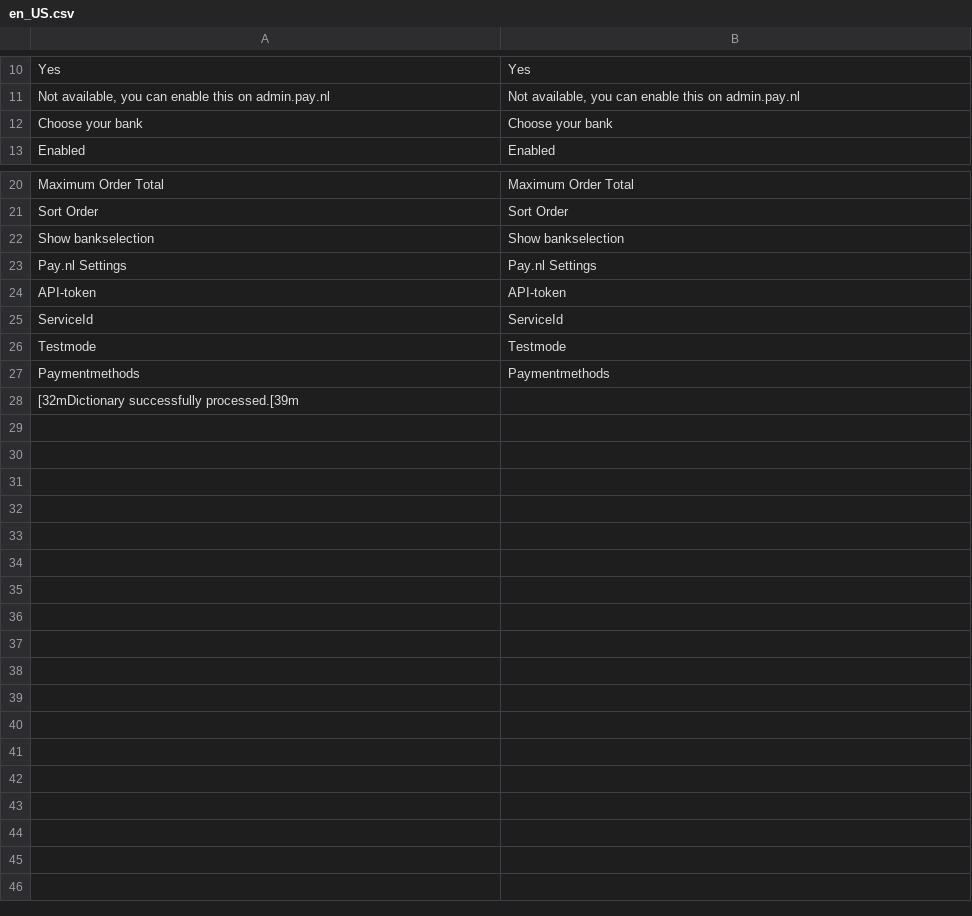
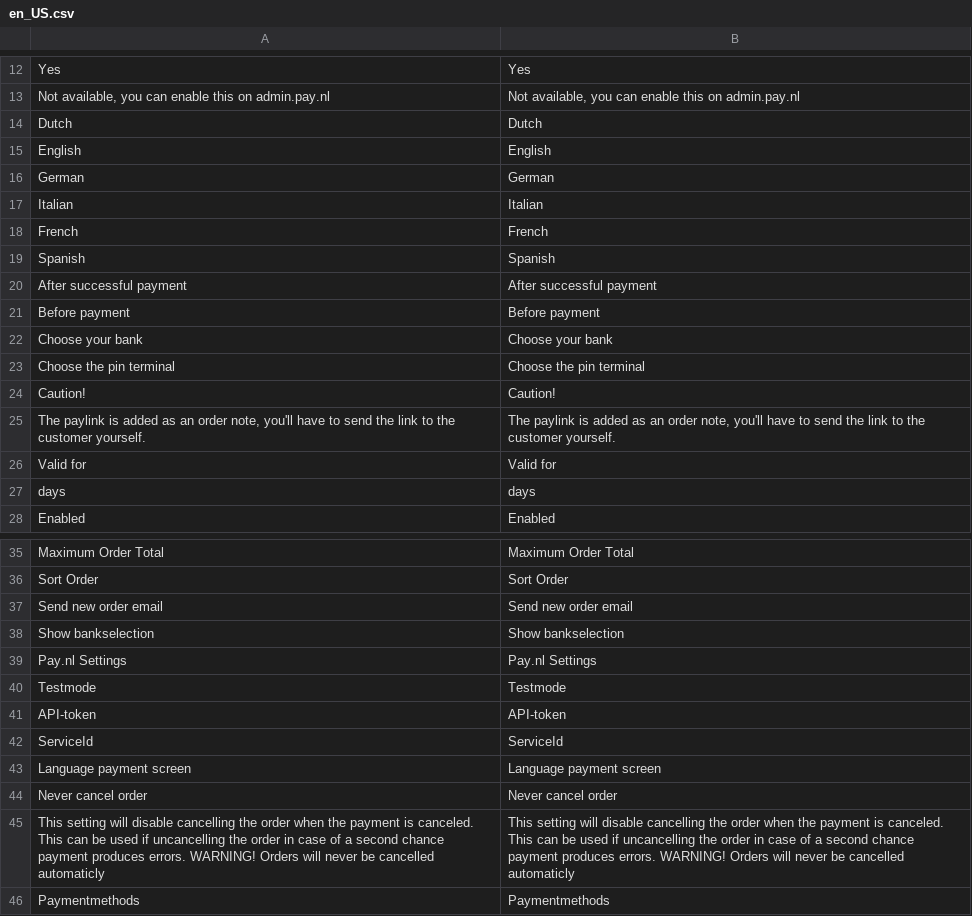
Before and after one commit to paynl/magento2-plugin, a CSV file: i18n/en_US.csv, drawn as a sheet; only a part is shown, gaps mark what is left out; removed rows and columns are numbered as before the commit, all else as after; ↵ is a line break in a cell; the diff covers the shown part only; the diff names each change by its address in the sheet, - before the commit and + after, or states it on an @@ line.

Commit message:
New order emails are sent after payment. Also added a setting to each payment method to configure this for every payment method

```diff
--- a/i18n/en_US.csv
+++ b/i18n/en_US.csv
+row 14: Dutch | Dutch
+row 15: English | English
+row 16: German | German
+row 17: Italian | Italian
+row 18: French | French
+row 19: Spanish | Spanish
+row 20: After successful payment | After successful payment
+row 21: Before payment | Before payment
+row 23: Choose the pin terminal | Choose the pin terminal
+row 24: Caution! | Caution!
+row 25: The paylink is added as an order note, you'll have to send the link to the customer yourself. | The paylink is added as an order note, you'll have to send the link to the customer yourself.
+row 26: Valid for | Valid for
+row 27: days | days
+row 37: Send new order email | Send new order email
@@ row 26 moved to row 40: Testmode @@
+row 43: Language payment screen | Language payment screen
+row 44: Never cancel order | Never cancel order
+row 45: This setting will disable cancelling the order when the payment is canceled. ↵ This can be used if uncancelling the order in case of a second chance payment produces errors. WARNING! Orders will never be cancelled automaticly | This setting will disable cancelling the order when the payment is canceled. ↵ This can be used if uncancelling the order in case of a second chance payment produces errors. WARNING! Orders will never be cancelled automaticly
-row 28: [32mDictionary successfully processed.[39m
```
Also changed, not shown: 3 added rows and 1 removed row elsewhere in this file, i18n/nl_NL.csv, 40 other files.
